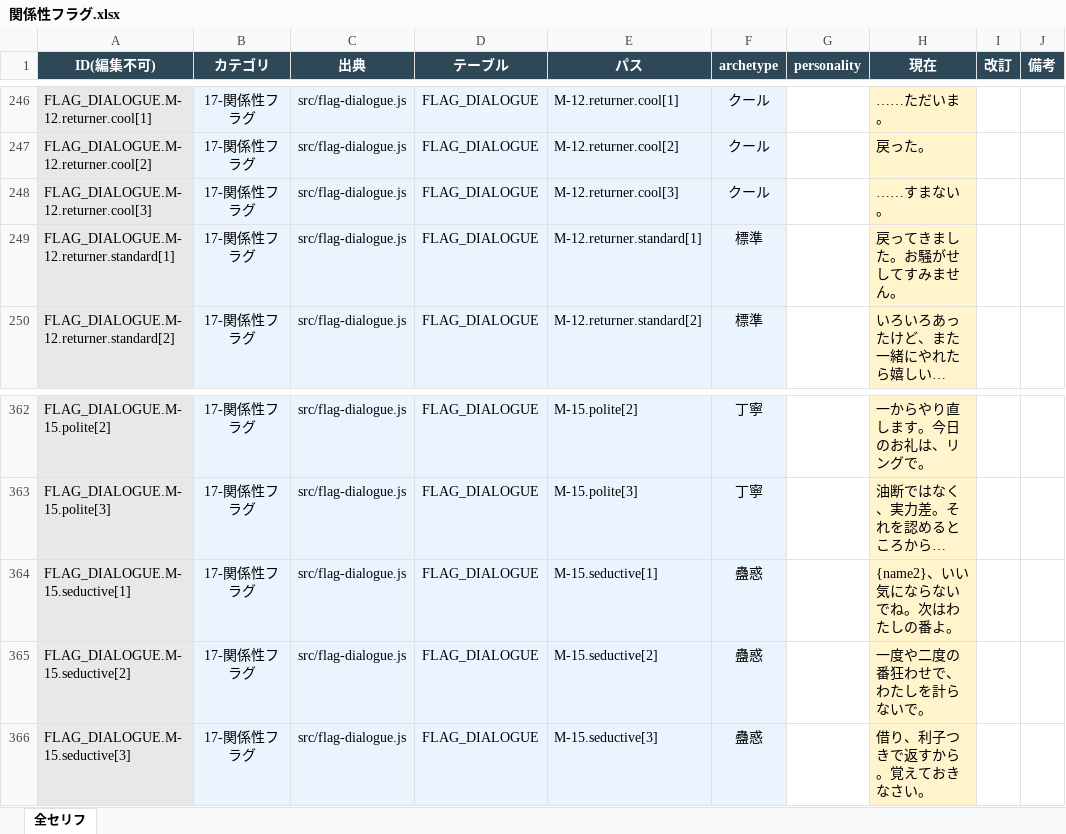
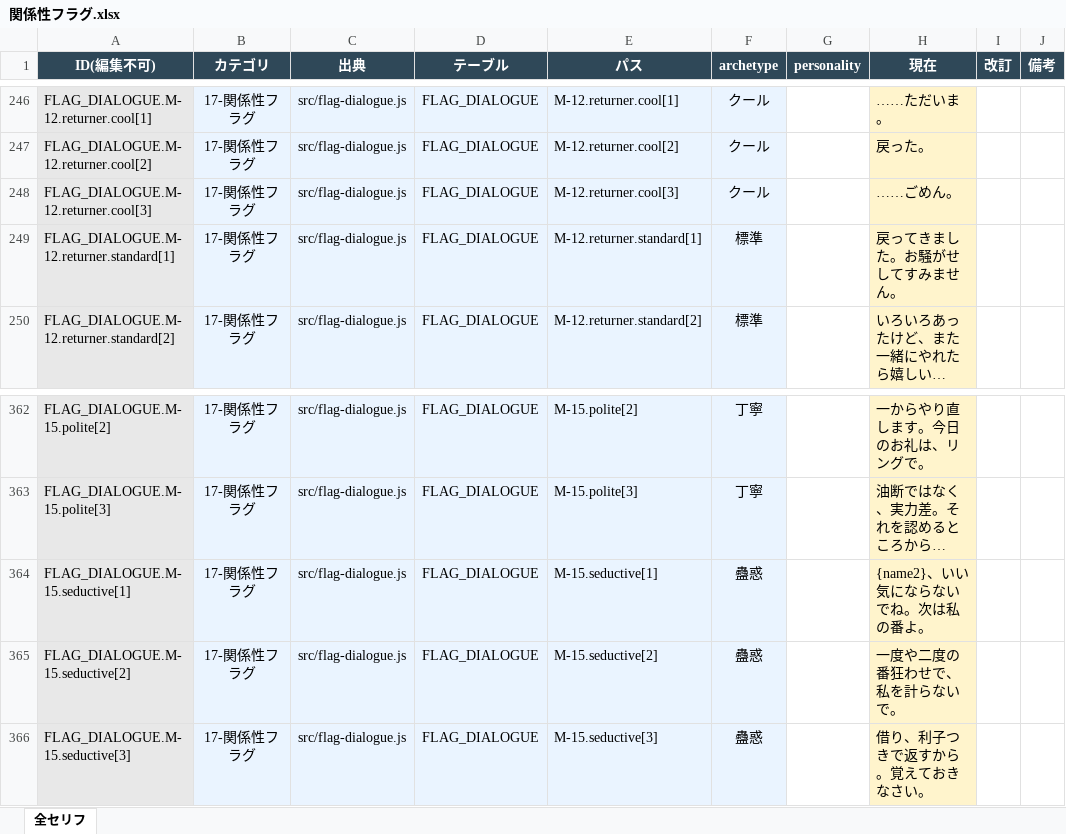
Before and after one commit to takoyaki-chan/wrestle-manager, an Excel workbook: セリフ編集/その他セリフ/関係性フラグ.xlsx, sheet 全セリフ, drawn as a sheet; only a part is shown, gaps mark what is left out; long unchanged cells end in …; values as stored, in another font and other column widths than the file's, no borders; the diff names each change by its address in the sheet, - before the commit and + after, or states it on an @@ line.

```diff
--- a/セリフ編集/その他セリフ/関係性フラグ.xlsx (sheet 全セリフ)
+++ b/セリフ編集/その他セリフ/関係性フラグ.xlsx (sheet 全セリフ)
-H248 (現在): ……すまない。
+H248 (現在): ……ごめん。
-H364 (現在): {name2}、いい気にならないでね。次はわたしの番よ。
+H364 (現在): {name2}、いい気にならないでね。次は私の番よ。
-H365 (現在): 一度や二度の番狂わせで、わたしを計らないで。
+H365 (現在): 一度や二度の番狂わせで、私を計らないで。
```
Also changed, not shown: セリフ編集/その他セリフ/その他.xlsx, セリフ編集/キャラタイプ別/丁寧×強気.xlsx, 17 other files.
